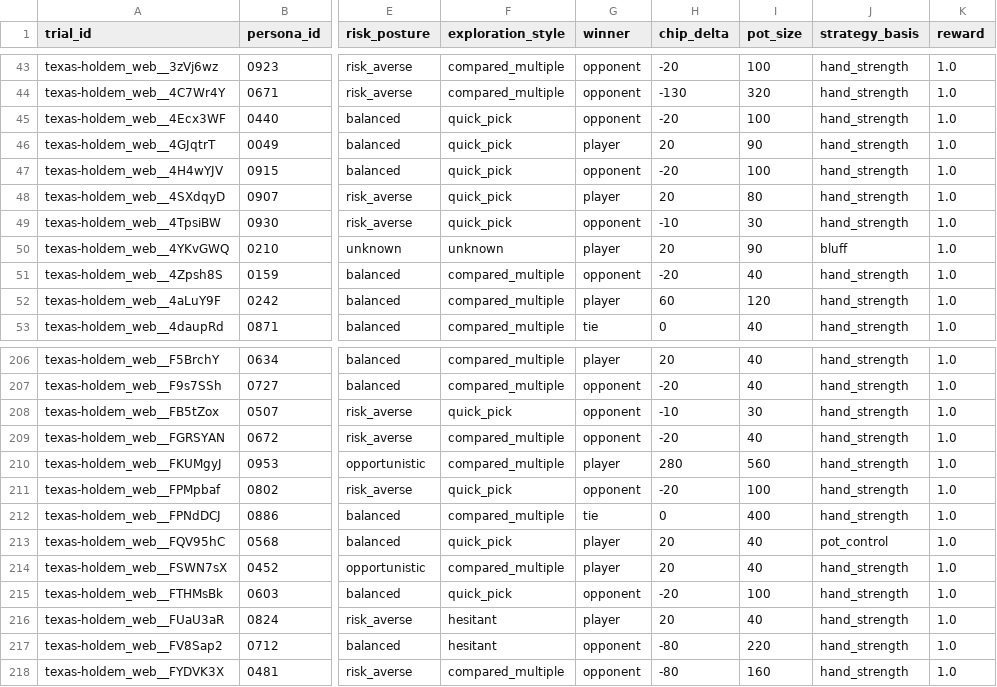
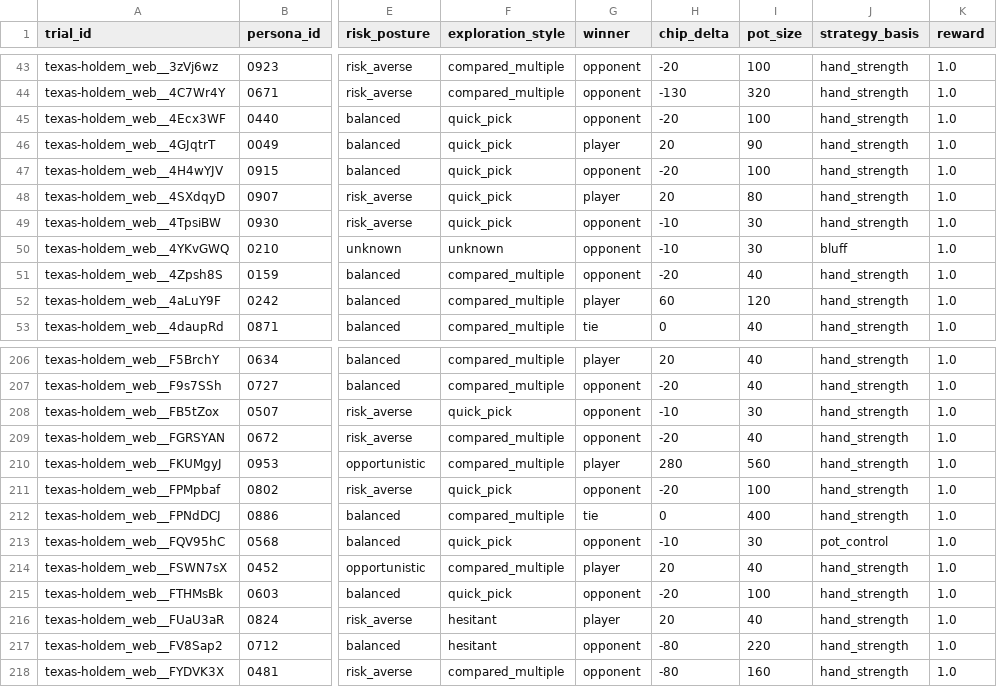
Before and after one commit to SakshamKapoor2911/MatrAIx, a CSV file: application/tasks/texas-holdem_web/results/texas_holdem_1000_results_100pct.csv, drawn as a sheet; only a part is shown, gaps mark what is left out; the diff names each change by its address in the sheet, - before the commit and + after, or states it on an @@ line.

Commit message:
feat(poker): update 100% dataset with genuine deepseek-chat LLM rollouts and updated analysis report

```diff
--- a/application/tasks/texas-holdem_web/results/texas_holdem_1000_results_100pct.csv
+++ b/application/tasks/texas-holdem_web/results/texas_holdem_1000_results_100pct.csv
-G50 (winner): player
+G50 (winner): opponent
-H50 (chip_delta): 20
+H50 (chip_delta): -10
-I50 (pot_size): 90
+I50 (pot_size): 30
-G213 (winner): player
+G213 (winner): opponent
-H213 (chip_delta): 20
+H213 (chip_delta): -10
-I213 (pot_size): 40
+I213 (pot_size): 30
```
Also changed, not shown: 2 other files.
